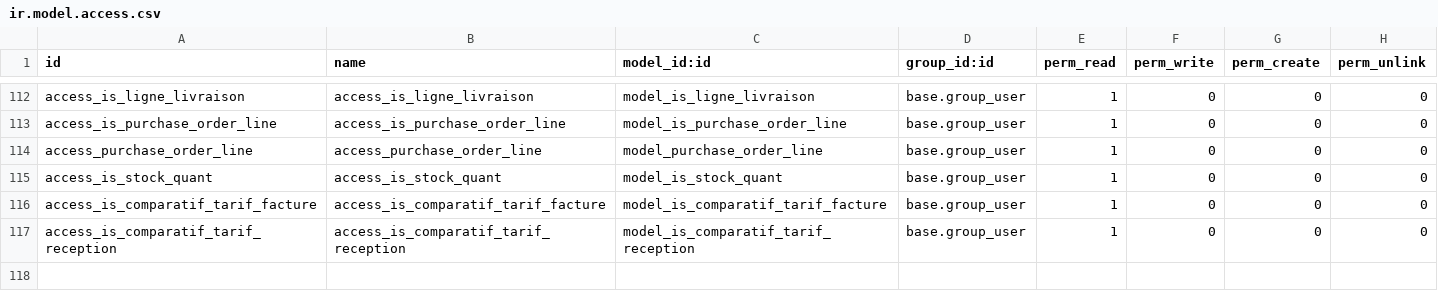
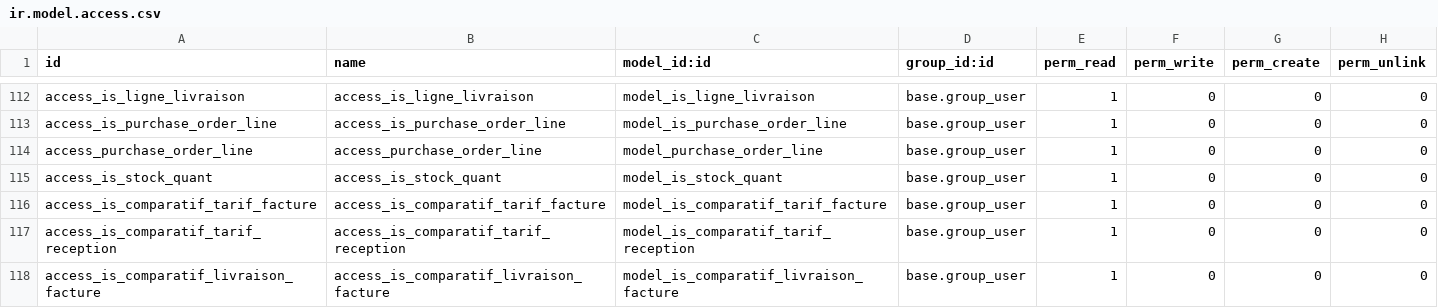
Before and after one commit to tonygalmiche/is_plastigray, a CSV file: security/ir.model.access.csv, drawn as a sheet; only a part is shown, gaps mark what is left out; the diff names each change by its address in the sheet, - before the commit and + after, or states it on an @@ line.

Commit message:
add security

```diff
--- a/security/ir.model.access.csv
+++ b/security/ir.model.access.csv
+row 118: access_is_comparatif_livraison_facture | access_is_comparatif_livraison_facture | model_is_comparatif_livraison_facture | base.group_user | 1 | 0 | 0 | 0
```
